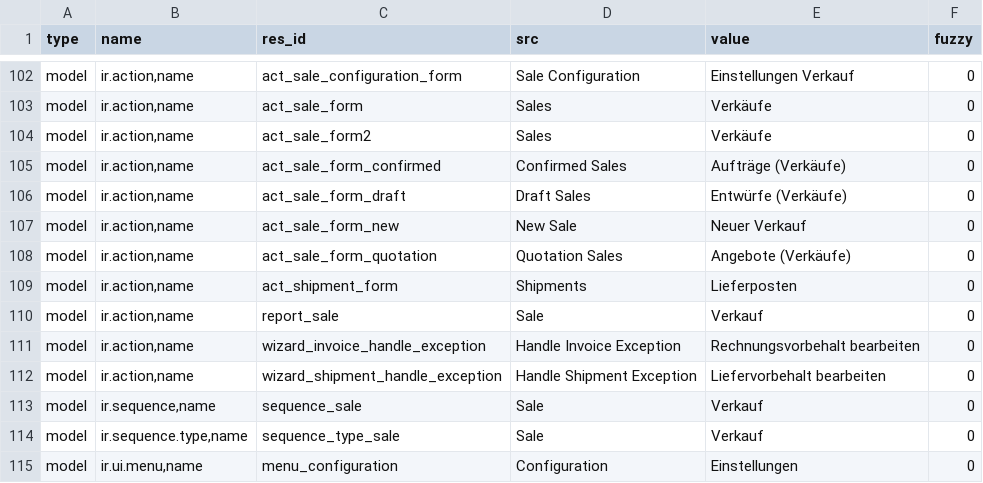
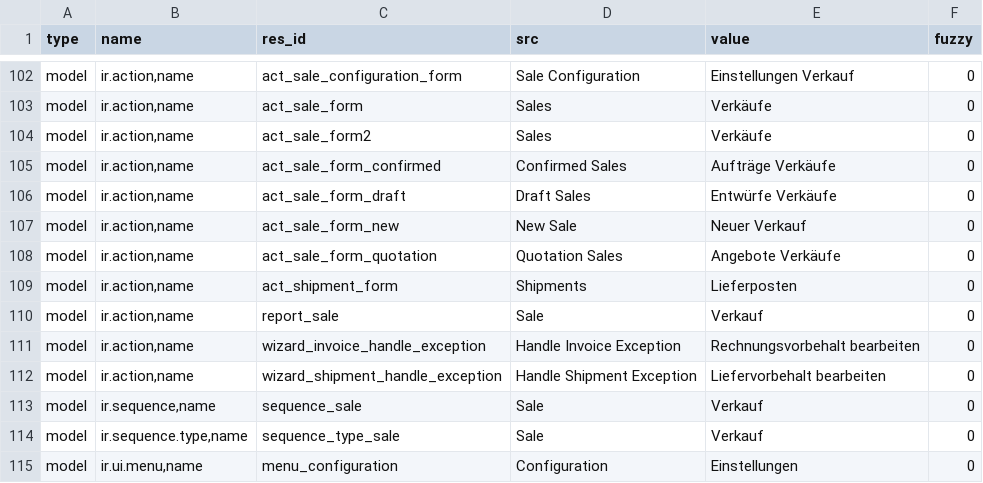
Before and after one commit to bala4901/sale, a CSV file: de_DE.csv, drawn as a sheet; only a part is shown, gaps mark what is left out.

Commit message:
Update translation for de_DE.

```diff
--- a/de_DE.csv
+++ b/de_DE.csv
@@ -104,6 +104,6 @@ model,"ir.action,name",act_sale_form,Sales,Verkäufe,0
 model,"ir.action,name",act_sale_form2,Sales,Verkäufe,0
-model,"ir.action,name",act_sale_form_confirmed,Confirmed Sales,Aufträge (Verkäufe),0
-model,"ir.action,name",act_sale_form_draft,Draft Sales,Entwürfe (Verkäufe),0
+model,"ir.action,name",act_sale_form_confirmed,Confirmed Sales,Aufträge Verkäufe,0
+model,"ir.action,name",act_sale_form_draft,Draft Sales,Entwürfe Verkäufe,0
 model,"ir.action,name",act_sale_form_new,New Sale,Neuer Verkauf,0
-model,"ir.action,name",act_sale_form_quotation,Quotation Sales,Angebote (Verkäufe),0
+model,"ir.action,name",act_sale_form_quotation,Quotation Sales,Angebote Verkäufe,0
 model,"ir.action,name",act_shipment_form,Shipments,Lieferposten,0
```
